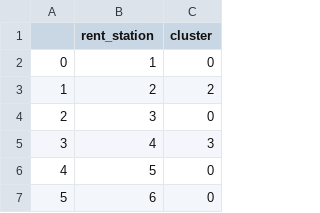
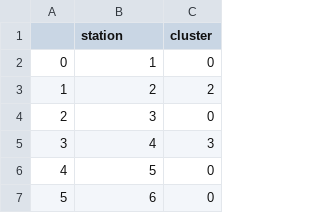
Before and after one commit to purplepig4657/TashuAnalysis, a CSV file: src/repository/data/Station_Clustering_by_Time.csv, drawn as a sheet; only a part is shown.

```diff
--- a/src/repository/data/Station_Clustering_by_Time.csv
+++ b/src/repository/data/Station_Clustering_by_Time.csv
@@ -1,2 +1,2 @@
-,rent_station,cluster
+,station,cluster
 0,1,0
```
Also changed, not shown: 27 other files.
